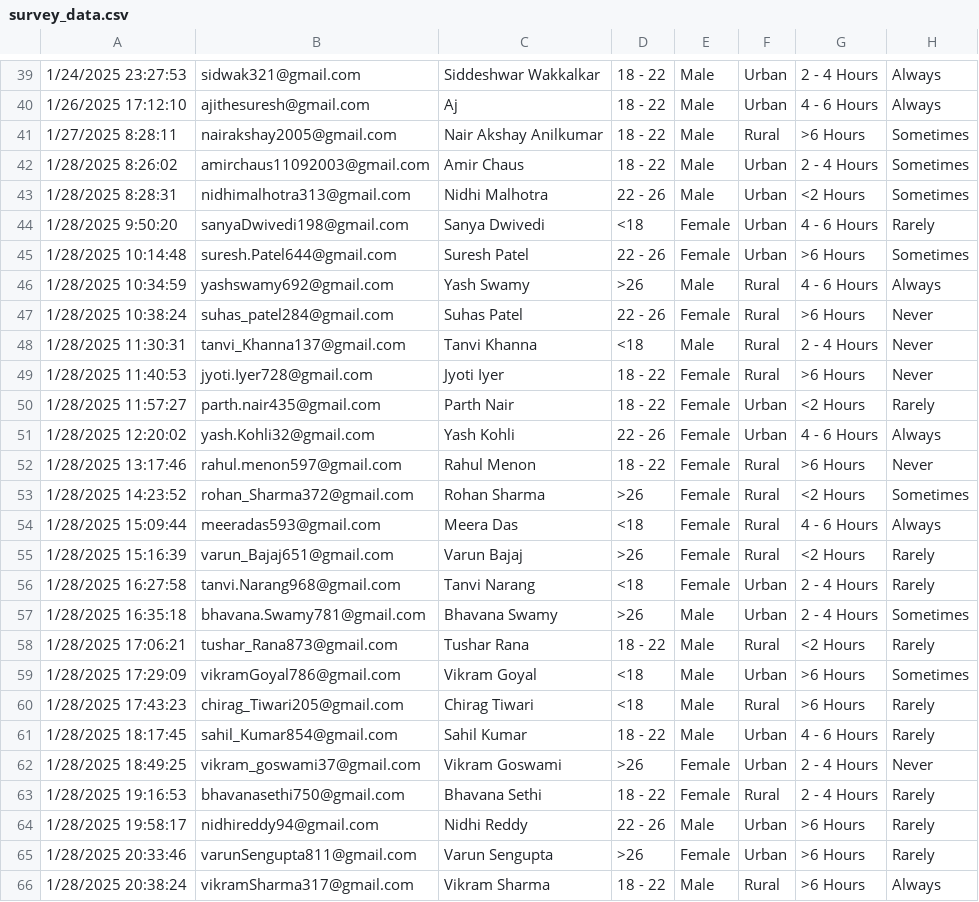
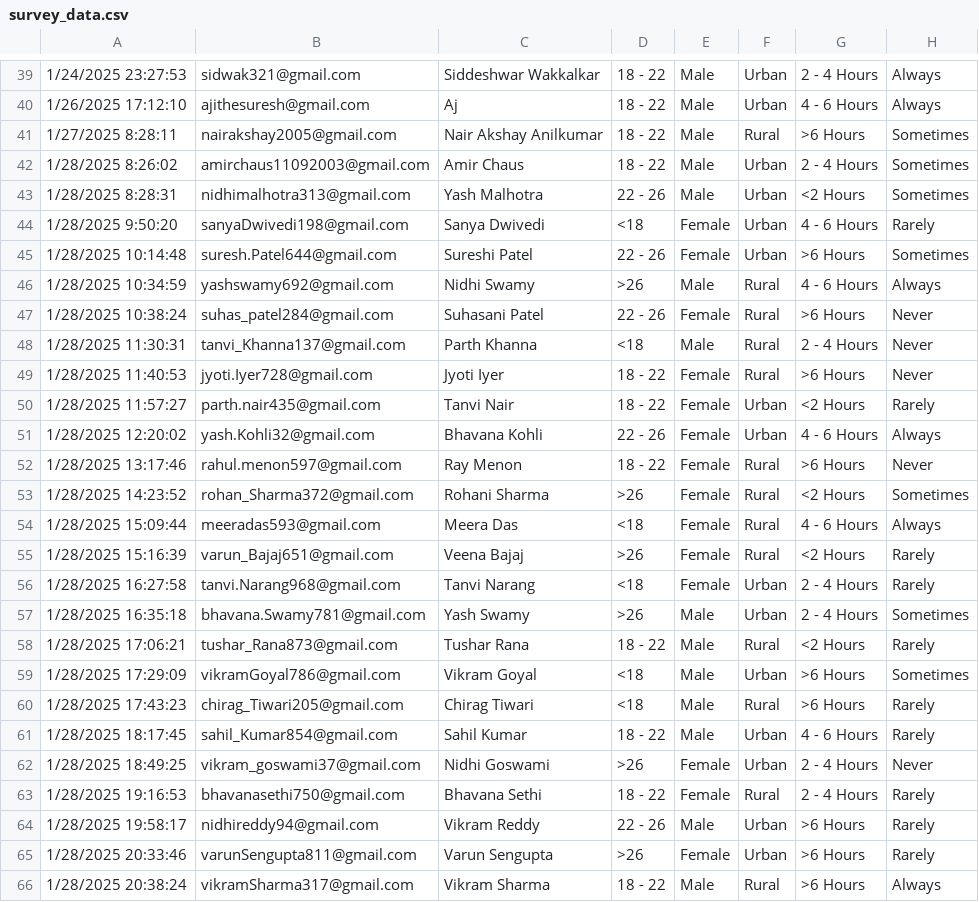
Before and after one commit to NirajPujari/Mobile-Usage-and-Its-Impact-on-Academic-Performance, a CSV file: dataset/survey_data.csv, drawn as a sheet; only a part is shown, gaps mark what is left out; the diff names each change by its address in the sheet, - before the commit and + after, or states it on an @@ line.

```diff
--- a/dataset/survey_data.csv
+++ b/dataset/survey_data.csv
-C43: Nidhi Malhotra
+C43: Yash Malhotra
-C45: Suresh Patel
+C45: Sureshi Patel
-C46: Yash Swamy
+C46: Nidhi Swamy
-C47: Suhas Patel
+C47: Suhasani Patel
-C48: Tanvi Khanna
+C48: Parth Khanna
-C50: Parth Nair
+C50: Tanvi Nair
-C51: Yash Kohli
+C51: Bhavana Kohli
-C52: Rahul Menon
+C52: Ray Menon
-C53: Rohan Sharma
+C53: Rohani Sharma
-C55: Varun Bajaj
+C55: Veena Bajaj
-C57: Bhavana Swamy
+C57: Yash Swamy
-C62: Vikram Goswami
+C62: Nidhi Goswami
-C64: Nidhi Reddy
+C64: Vikram Reddy
```
Also changed, not shown: 4 other files.
